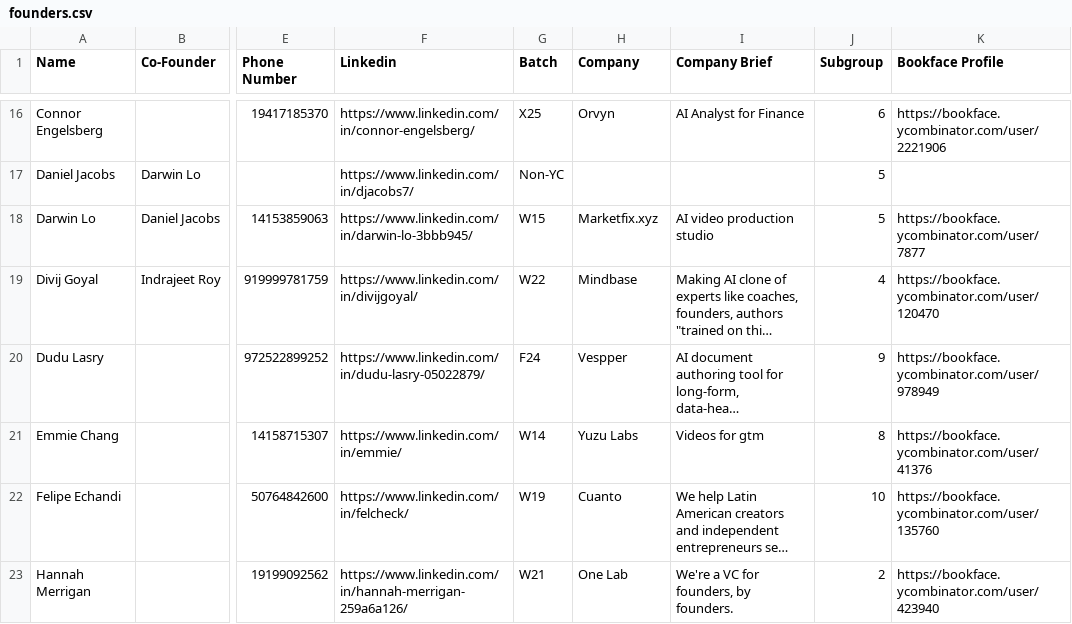
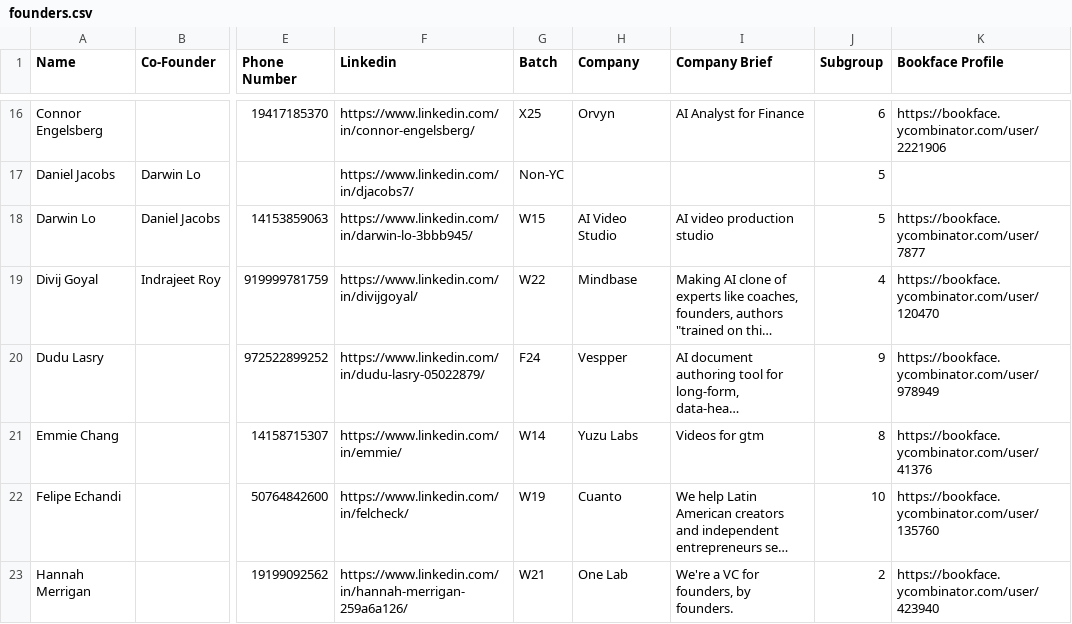
Before and after one commit to mshuffett/dotfiles, a CSV file: clawd-founders/data/founders.csv, drawn as a sheet; only a part is shown, gaps mark what is left out; long unchanged cells end in …; the diff names each change by its address in the sheet, - before the commit and + after, or states it on an @@ line.

```diff
--- a/clawd-founders/data/founders.csv
+++ b/clawd-founders/data/founders.csv
-H18 (Company): Marketfix.xyz
+H18 (Company): AI Video Studio
```
Also changed, not shown: clawd-founders/data/google-sheet.csv, 1 other file.
